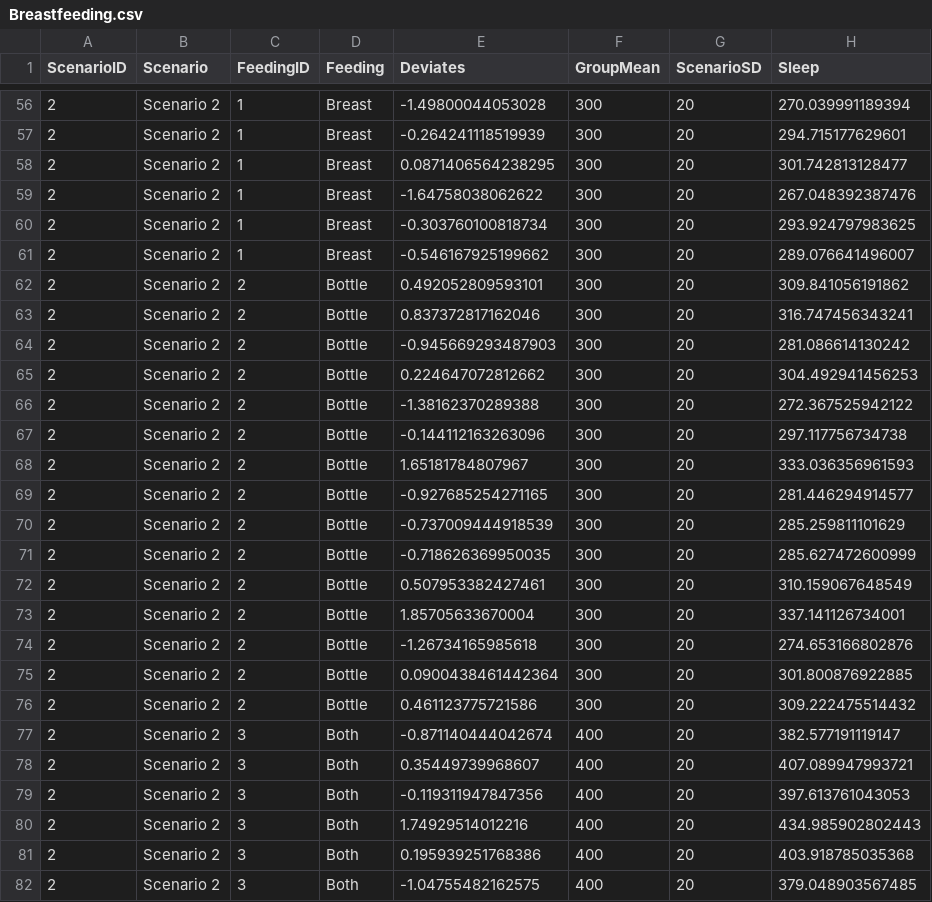
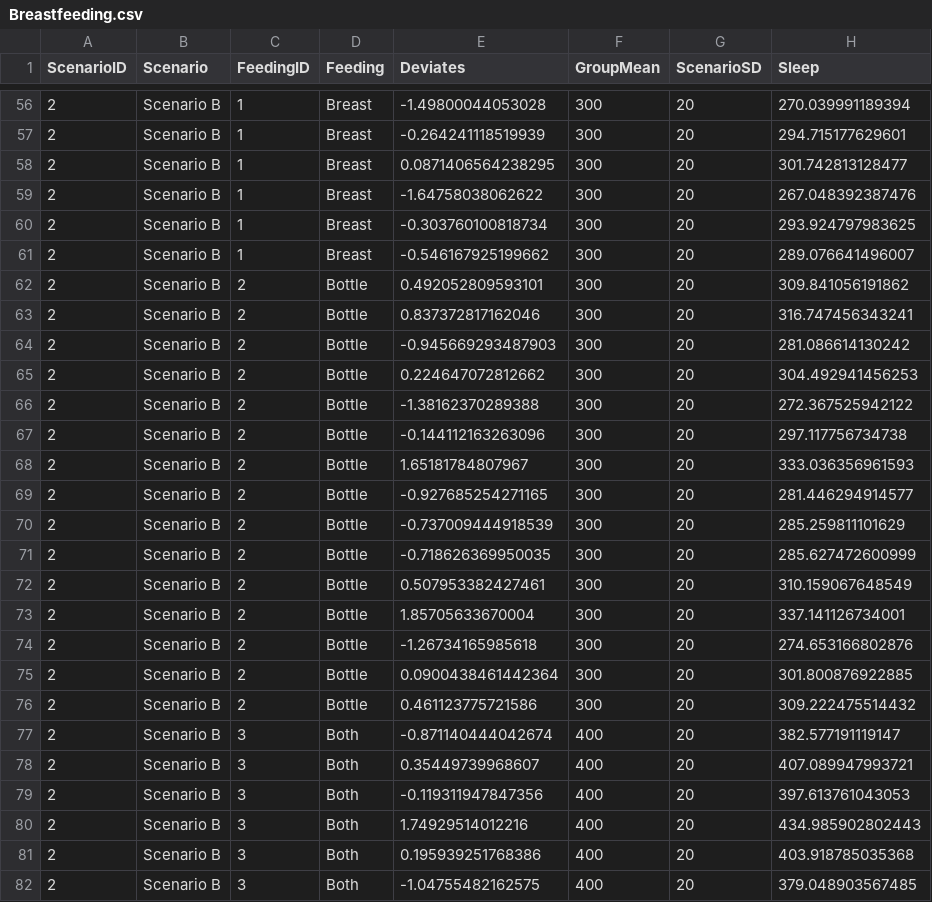
Before and after one commit to OuhscBbmc/DeSheaToothakerIntroStats, a CSV file: Data/Breastfeeding.csv, drawn as a sheet; only a part is shown, gaps mark what is left out; the diff covers the shown part only.

```diff
--- a/Data/Breastfeeding.csv
+++ b/Data/Breastfeeding.csv
@@ -56,27 +56,27 @@
-2,"Scenario 2",1,"Breast",-1.49800044053028,300,20,270.039991189394
-2,"Scenario 2",1,"Breast",-0.264241118519939,300,20,294.715177629601
-2,"Scenario 2",1,"Breast",0.0871406564238295,300,20,301.742813128477
-2,"Scenario 2",1,"Breast",-1.64758038062622,300,20,267.048392387476
-2,"Scenario 2",1,"Breast",-0.303760100818734,300,20,293.924797983625
-2,"Scenario 2",1,"Breast",-0.546167925199662,300,20,289.076641496007
-2,"Scenario 2",2,"Bottle",0.492052809593101,300,20,309.841056191862
-2,"Scenario 2",2,"Bottle",0.837372817162046,300,20,316.747456343241
-2,"Scenario 2",2,"Bottle",-0.945669293487903,300,20,281.086614130242
-2,"Scenario 2",2,"Bottle",0.224647072812662,300,20,304.492941456253
-2,"Scenario 2",2,"Bottle",-1.38162370289388,300,20,272.367525942122
-2,"Scenario 2",2,"Bottle",-0.144112163263096,300,20,297.117756734738
-2,"Scenario 2",2,"Bottle",1.65181784807967,300,20,333.036356961593
-2,"Scenario 2",2,"Bottle",-0.927685254271165,300,20,281.446294914577
-2,"Scenario 2",2,"Bottle",-0.737009444918539,300,20,285.259811101629
-2,"Scenario 2",2,"Bottle",-0.718626369950035,300,20,285.627472600999
-2,"Scenario 2",2,"Bottle",0.507953382427461,300,20,310.159067648549
-2,"Scenario 2",2,"Bottle",1.85705633670004,300,20,337.141126734001
-2,"Scenario 2",2,"Bottle",-1.26734165985618,300,20,274.653166802876
-2,"Scenario 2",2,"Bottle",0.0900438461442364,300,20,301.800876922885
-2,"Scenario 2",2,"Bottle",0.461123775721586,300,20,309.222475514432
-2,"Scenario 2",3,"Both",-0.871140444042674,400,20,382.577191119147
-2,"Scenario 2",3,"Both",0.35449739968607,400,20,407.089947993721
-2,"Scenario 2",3,"Both",-0.119311947847356,400,20,397.613761043053
-2,"Scenario 2",3,"Both",1.74929514012216,400,20,434.985902802443
-2,"Scenario 2",3,"Both",0.195939251768386,400,20,403.918785035368
-2,"Scenario 2",3,"Both",-1.04755482162575,400,20,379.048903567485
+2,"Scenario B",1,"Breast",-1.49800044053028,300,20,270.039991189394
+2,"Scenario B",1,"Breast",-0.264241118519939,300,20,294.715177629601
+2,"Scenario B",1,"Breast",0.0871406564238295,300,20,301.742813128477
+2,"Scenario B",1,"Breast",-1.64758038062622,300,20,267.048392387476
+2,"Scenario B",1,"Breast",-0.303760100818734,300,20,293.924797983625
+2,"Scenario B",1,"Breast",-0.546167925199662,300,20,289.076641496007
+2,"Scenario B",2,"Bottle",0.492052809593101,300,20,309.841056191862
+2,"Scenario B",2,"Bottle",0.837372817162046,300,20,316.747456343241
+2,"Scenario B",2,"Bottle",-0.945669293487903,300,20,281.086614130242
+2,"Scenario B",2,"Bottle",0.224647072812662,300,20,304.492941456253
+2,"Scenario B",2,"Bottle",-1.38162370289388,300,20,272.367525942122
+2,"Scenario B",2,"Bottle",-0.144112163263096,300,20,297.117756734738
+2,"Scenario B",2,"Bottle",1.65181784807967,300,20,333.036356961593
+2,"Scenario B",2,"Bottle",-0.927685254271165,300,20,281.446294914577
+2,"Scenario B",2,"Bottle",-0.737009444918539,300,20,285.259811101629
+2,"Scenario B",2,"Bottle",-0.718626369950035,300,20,285.627472600999
+2,"Scenario B",2,"Bottle",0.507953382427461,300,20,310.159067648549
+2,"Scenario B",2,"Bottle",1.85705633670004,300,20,337.141126734001
+2,"Scenario B",2,"Bottle",-1.26734165985618,300,20,274.653166802876
+2,"Scenario B",2,"Bottle",0.0900438461442364,300,20,301.800876922885
+2,"Scenario B",2,"Bottle",0.461123775721586,300,20,309.222475514432
+2,"Scenario B",3,"Both",-0.871140444042674,400,20,382.577191119147
+2,"Scenario B",3,"Both",0.35449739968607,400,20,407.089947993721
+2,"Scenario B",3,"Both",-0.119311947847356,400,20,397.613761043053
+2,"Scenario B",3,"Both",1.74929514012216,400,20,434.985902802443
+2,"Scenario B",3,"Both",0.195939251768386,400,20,403.918785035368
+2,"Scenario B",3,"Both",-1.04755482162575,400,20,379.048903567485
```
Also changed, not shown: 108 edited cells elsewhere in this file, 21 other files.
